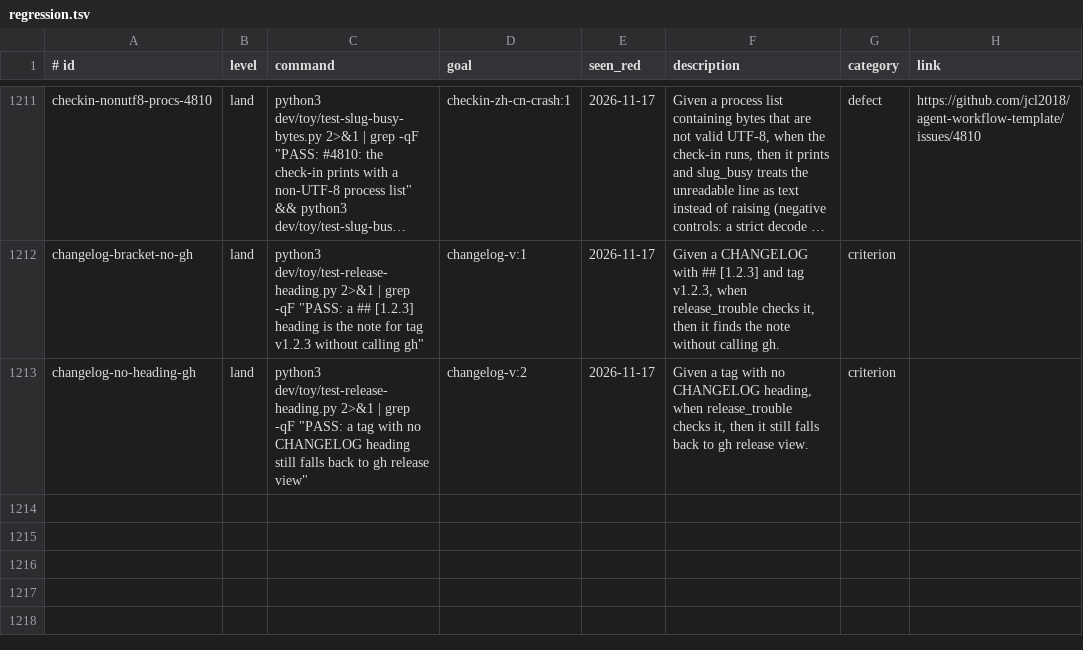
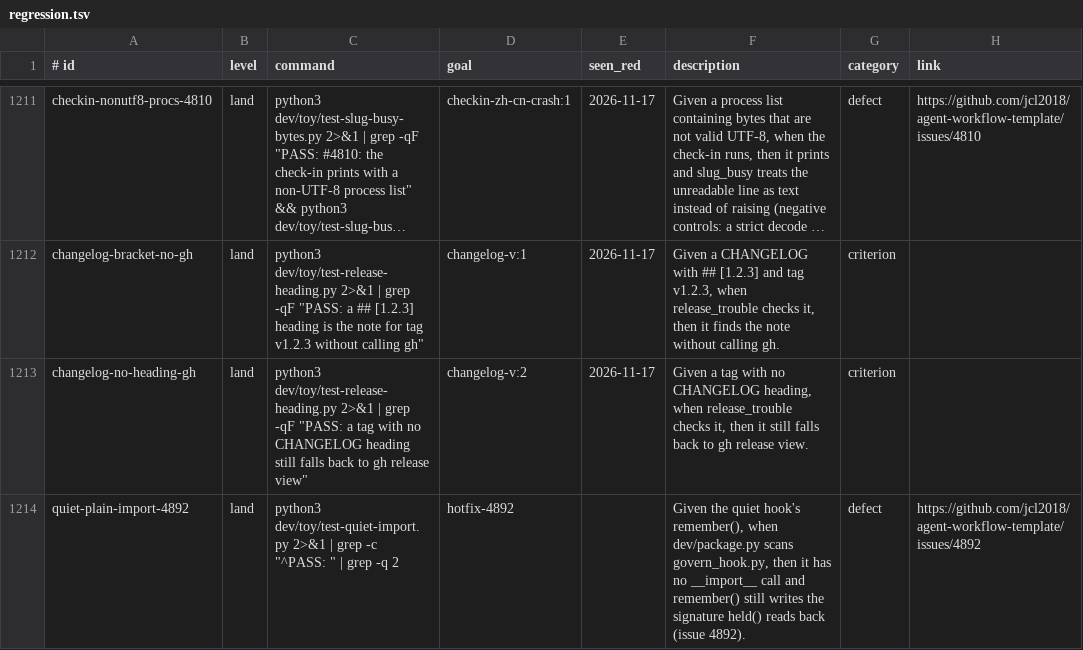
Before and after one commit to Charlie-org146/agent-workflow-template, a TSV file: .loop/regression.tsv, drawn as a sheet; only a part is shown, gaps mark what is left out; long unchanged cells end in …; the diff names each change by its address in the sheet, - before the commit and + after, or states it on an @@ line.

Commit message:
Fix #4892: plain import in the quiet hook; defect row

```diff
--- a/.loop/regression.tsv
+++ b/.loop/regression.tsv
+row 1214: quiet-plain-import-4892 | land | python3 dev/toy/test-quiet-import.py 2>&1 | grep -c "^PASS: " | grep -q 2 | hotfix-4892 |  | Given the quiet hook's remember(), when dev/package.py scans govern_hook.py, then it has no __import__ call and remember() still writes the signature held() reads back (issue 4892). | defect | https://github.com/jcl2018/agent-workflow-template/issues/4892
```
Also changed, not shown: 2 other files.
